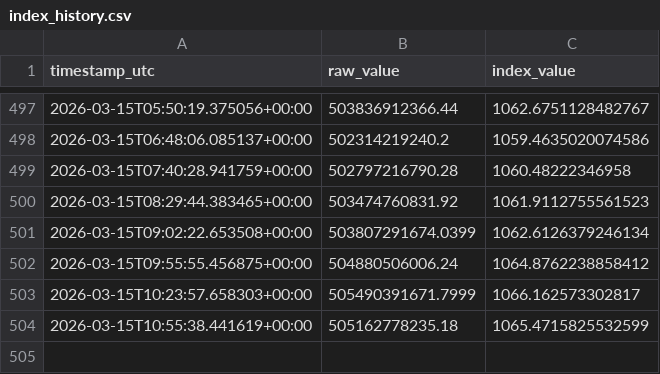
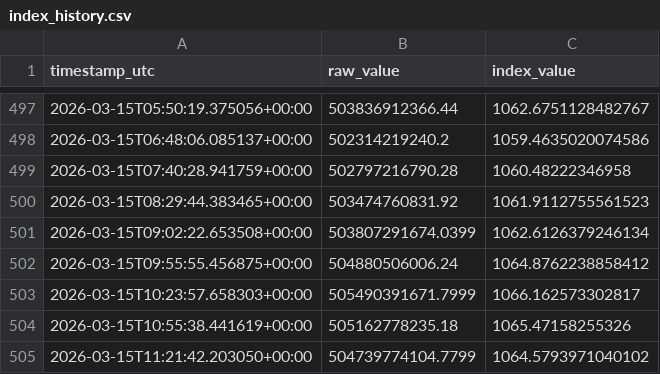
Before and after one commit to prasanna379ak/Crypto_Index, a CSV file: index_data/index_history.csv, drawn as a sheet; only a part is shown, gaps mark what is left out.

Commit message:
Index update [automated]

```diff
--- a/index_data/index_history.csv
+++ b/index_data/index_history.csv
@@ -503,2 +503,3 @@ timestamp_utc,raw_value,index_value
 2026-03-15T10:23:57.658303+00:00,505490391671.7999,1066.162573302817
-2026-03-15T10:55:38.441619+00:00,505162778235.18,1065.4715825532599
+2026-03-15T10:55:38.441619+00:00,505162778235.18,1065.47158255326
+2026-03-15T11:21:42.203050+00:00,504739774104.7799,1064.5793971040102
```
Also changed, not shown: index_data/latest_marketcaps.csv, 2 other files.
